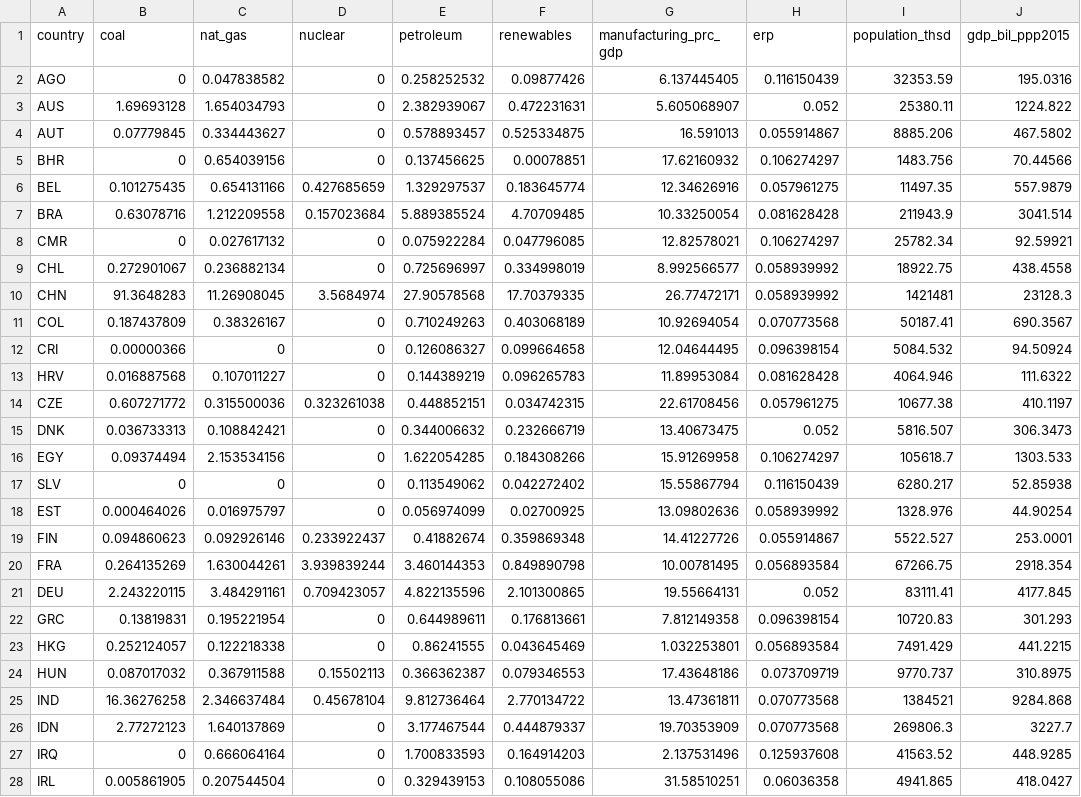
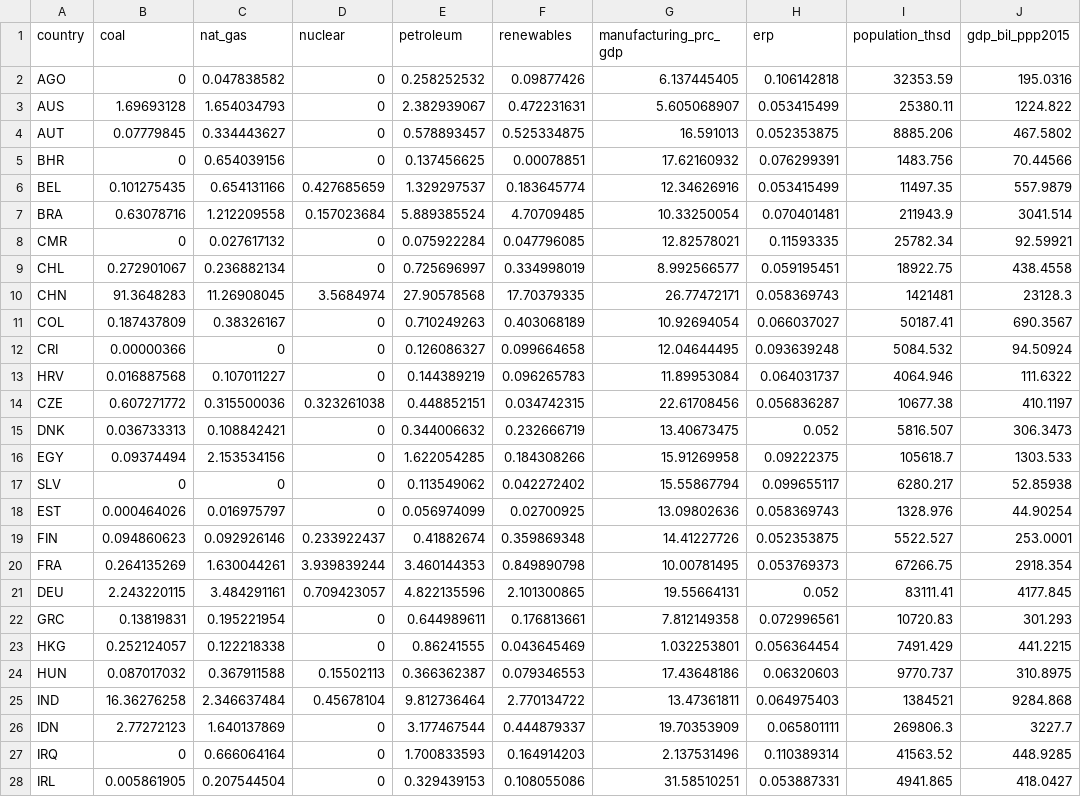
Before and after one commit to AlexNever/multi-reg, a CSV file: assignment3/combined_data.csv, drawn as a sheet; only a part is shown; the diff covers the shown part only.

Commit message:
Add files via upload

```diff
--- a/assignment3/combined_data.csv
+++ b/assignment3/combined_data.csv
@@ -1,28 +1,28 @@
 country,coal,nat_gas,nuclear,petroleum,renewables,manufacturing_prc_gdp,erp,population_thsd,gdp_bil_ppp2015
-AGO,0,0.047838582,0,0.258252532,0.09877426,6.137445405,0.116150439,32353.59,195.0316
-AUS,1.69693128,1.654034793,0,2.382939067,0.472231631,5.605068907,0.052,25380.11,1224.822
-AUT,0.07779845,0.334443627,0,0.578893457,0.525334875,16.591013,0.055914867,8885.206,467.5802
-BHR,0,0.654039156,0,0.137456625,0.00078851,17.62160932,0.106274297,1483.756,70.44566
-BEL,0.101275435,0.654131166,0.427685659,1.329297537,0.183645774,12.34626916,0.057961275,11497.35,557.9879
-BRA,0.63078716,1.212209558,0.157023684,5.889385524,4.70709485,10.33250054,0.081628428,211943.9,3041.514
-CMR,0,0.027617132,0,0.075922284,0.047796085,12.82578021,0.106274297,25782.34,92.59921
-CHL,0.272901067,0.236882134,0,0.725696997,0.334998019,8.992566577,0.058939992,18922.75,438.4558
-CHN,91.3648283,11.26908045,3.5684974,27.90578568,17.70379335,26.77472171,0.058939992,1421481,23128.3
-COL,0.187437809,0.38326167,0,0.710249263,0.403068189,10.92694054,0.070773568,50187.41,690.3567
-CRI,0.00000366,0,0,0.126086327,0.099664658,12.04644495,0.096398154,5084.532,94.50924
-HRV,0.016887568,0.107011227,0,0.144389219,0.096265783,11.89953084,0.081628428,4064.946,111.6322
-CZE,0.607271772,0.315500036,0.323261038,0.448852151,0.034742315,22.61708456,0.057961275,10677.38,410.1197
+AGO,0,0.047838582,0,0.258252532,0.09877426,6.137445405,0.106142818,32353.59,195.0316
+AUS,1.69693128,1.654034793,0,2.382939067,0.472231631,5.605068907,0.053415499,25380.11,1224.822
+AUT,0.07779845,0.334443627,0,0.578893457,0.525334875,16.591013,0.052353875,8885.206,467.5802
+BHR,0,0.654039156,0,0.137456625,0.00078851,17.62160932,0.076299391,1483.756,70.44566
+BEL,0.101275435,0.654131166,0.427685659,1.329297537,0.183645774,12.34626916,0.053415499,11497.35,557.9879
+BRA,0.63078716,1.212209558,0.157023684,5.889385524,4.70709485,10.33250054,0.070401481,211943.9,3041.514
+CMR,0,0.027617132,0,0.075922284,0.047796085,12.82578021,0.11593335,25782.34,92.59921
+CHL,0.272901067,0.236882134,0,0.725696997,0.334998019,8.992566577,0.059195451,18922.75,438.4558
+CHN,91.3648283,11.26908045,3.5684974,27.90578568,17.70379335,26.77472171,0.058369743,1421481,23128.3
+COL,0.187437809,0.38326167,0,0.710249263,0.403068189,10.92694054,0.066037027,50187.41,690.3567
+CRI,0.00000366,0,0,0.126086327,0.099664658,12.04644495,0.093639248,5084.532,94.50924
+HRV,0.016887568,0.107011227,0,0.144389219,0.096265783,11.89953084,0.064031737,4064.946,111.6322
+CZE,0.607271772,0.315500036,0.323261038,0.448852151,0.034742315,22.61708456,0.056836287,10677.38,410.1197
 DNK,0.036733313,0.108842421,0,0.344006632,0.232666719,13.40673475,0.052,5816.507,306.3473
-EGY,0.09374494,2.153534156,0,1.622054285,0.184308266,15.91269958,0.106274297,105618.7,1303.533
-SLV,0,0,0,0.113549062,0.042272402,15.55867794,0.116150439,6280.217,52.85938
-EST,0.000464026,0.016975797,0,0.056974099,0.02700925,13.09802636,0.058939992,1328.976,44.90254
-FIN,0.094860623,0.092926146,0.233922437,0.41882674,0.359869348,14.41227726,0.055914867,5522.527,253.0001
-FRA,0.264135269,1.630044261,3.939839244,3.460144353,0.849890798,10.00781495,0.056893584,67266.75,2918.354
+EGY,0.09374494,2.153534156,0,1.622054285,0.184308266,15.91269958,0.09222375,105618.7,1303.533
+SLV,0,0,0,0.113549062,0.042272402,15.55867794,0.099655117,6280.217,52.85938
+EST,0.000464026,0.016975797,0,0.056974099,0.02700925,13.09802636,0.058369743,1328.976,44.90254
+FIN,0.094860623,0.092926146,0.233922437,0.41882674,0.359869348,14.41227726,0.052353875,5522.527,253.0001
+FRA,0.264135269,1.630044261,3.939839244,3.460144353,0.849890798,10.00781495,0.053769373,67266.75,2918.354
 DEU,2.243220115,3.484291161,0.709423057,4.822135596,2.101300865,19.55664131,0.052,83111.41,4177.845
-GRC,0.13819831,0.195221954,0,0.644989611,0.176813661,7.812149358,0.096398154,10720.83,301.293
-HKG,0.252124057,0.122218338,0,0.86241555,0.043645469,1.032253801,0.056893584,7491.429,441.2215
-HUN,0.087017032,0.367911588,0.15502113,0.366362387,0.079346553,17.43648186,0.073709719,9770.737,310.8975
-IND,16.36276258,2.346637484,0.45678104,9.812736464,2.770134722,13.47361811,0.070773568,1384521,9284.868
-IDN,2.77272123,1.640137869,0,3.177467544,0.444879337,19.70353909,0.070773568,269806.3,3227.7
-IRQ,0,0.666064164,0,1.700833593,0.164914203,2.137531496,0.125937608,41563.52,448.9285
-IRL,0.005861905,0.207544504,0,0.329439153,0.108055086,31.58510251,0.06036358,4941.865,418.0427
+GRC,0.13819831,0.195221954,0,0.644989611,0.176813661,7.812149358,0.072996561,10720.83,301.293
+HKG,0.252124057,0.122218338,0,0.86241555,0.043645469,1.032253801,0.056364454,7491.429,441.2215
+HUN,0.087017032,0.367911588,0.15502113,0.366362387,0.079346553,17.43648186,0.06320603,9770.737,310.8975
+IND,16.36276258,2.346637484,0.45678104,9.812736464,2.770134722,13.47361811,0.064975403,1384521,9284.868
+IDN,2.77272123,1.640137869,0,3.177467544,0.444879337,19.70353909,0.065801111,269806.3,3227.7
+IRQ,0,0.666064164,0,1.700833593,0.164914203,2.137531496,0.110389314,41563.52,448.9285
+IRL,0.005861905,0.207544504,0,0.329439153,0.108055086,31.58510251,0.053887331,4941.865,418.0427
```
Also changed, not shown: 43 edited cells elsewhere in this file.
